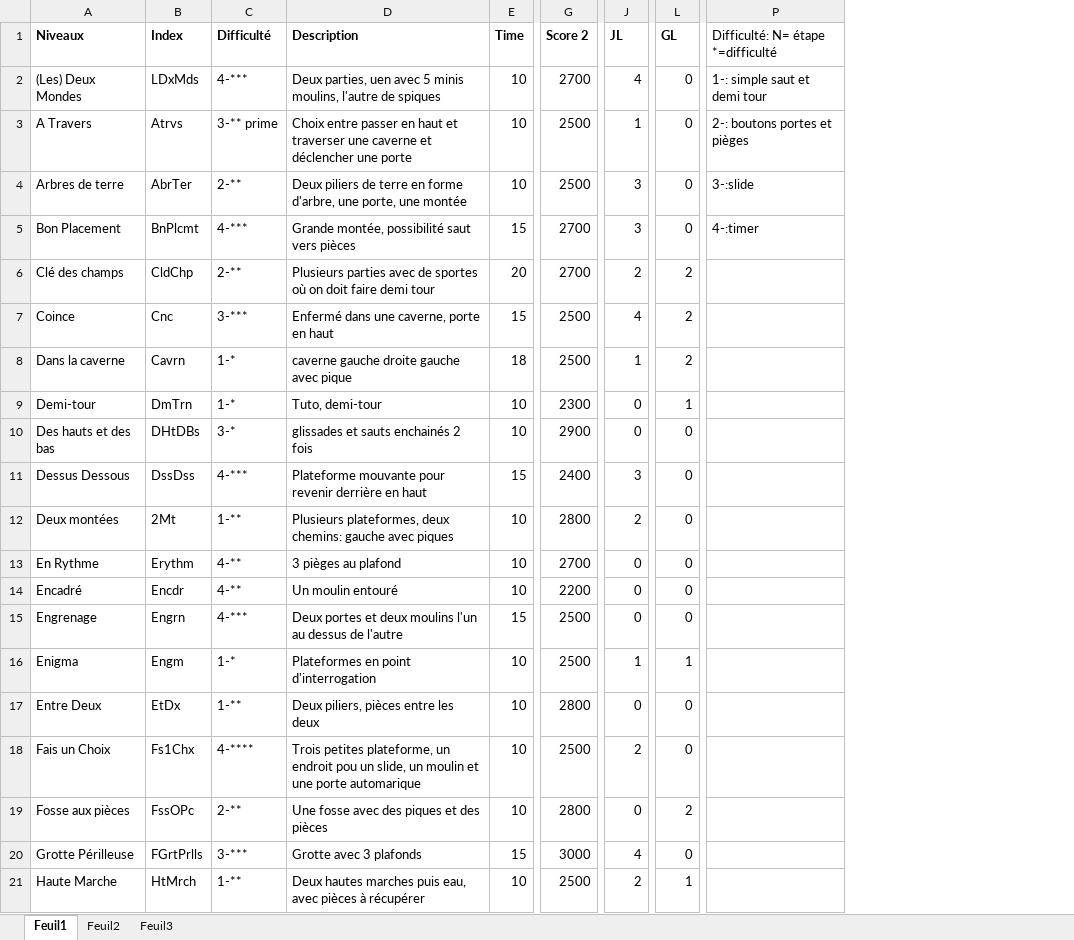
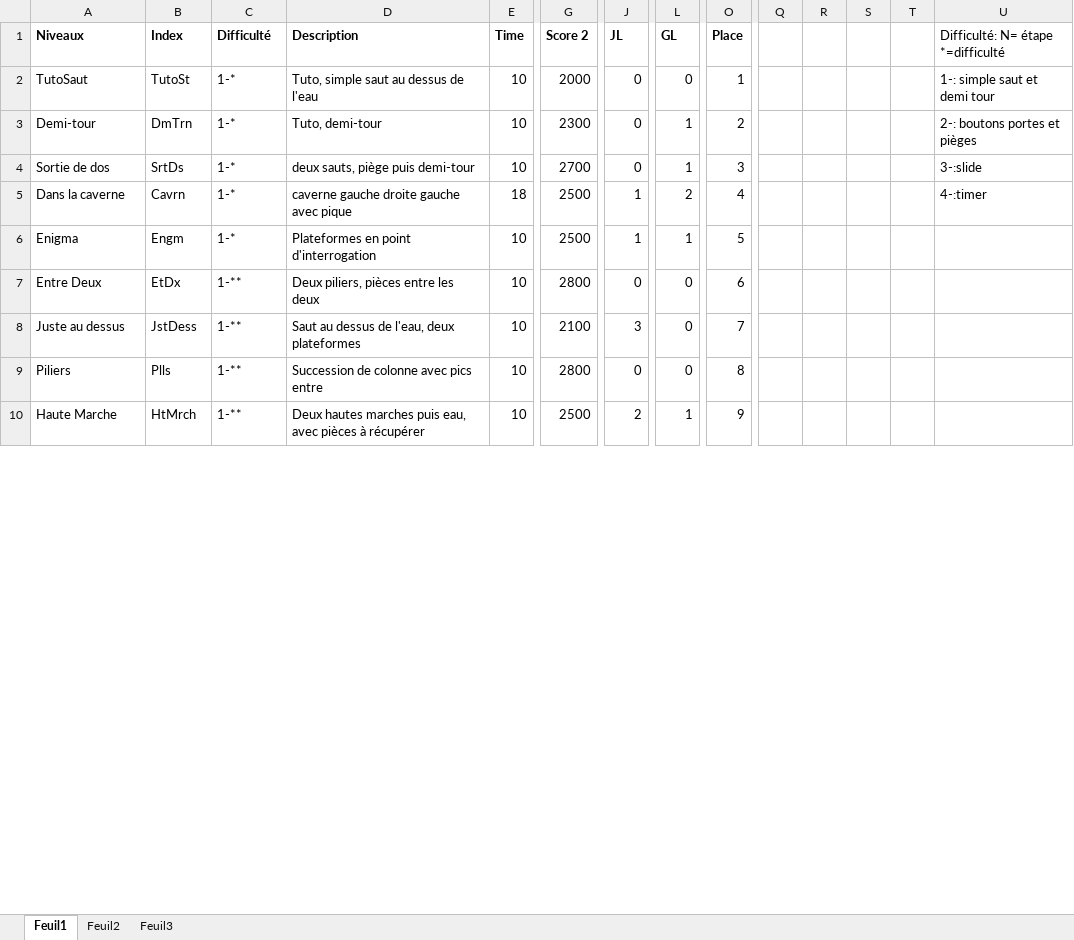
Before and after one commit to JohnLeSorcier/Ninja-Control, an Excel workbook: Niveaux.xlsx, sheet Feuil1, drawn as a sheet; only a part is shown, gaps mark what is left out; values as stored, in another font and other column widths than the file's, no borders; removed rows and columns are numbered as before the commit, all else as after; rows hold the shown columns only; the diff covers the shown part only; the diff names each change by its address in the sheet, - before the commit and + after, or states it on an @@ line.

```diff
--- a/Niveaux.xlsx (sheet Feuil1)
+++ b/Niveaux.xlsx (sheet Feuil1)
+column O (Place), rows 4-7: 3 | 4 | 5 | 6; row 10: 9
+column Q, empty
+column R, empty
+column S, empty
+column T, empty
-row 2: (Les) Deux Mondes | LDxMds | 4-*** | Deux parties, uen avec 5 minis moulins, l'autre de spiques | 10 | 2700 | 4 | 0 | 1-: simple saut et demi tour
-row 3: A Travers | Atrvs | 3-** prime | Choix entre passer en haut et traverser une caverne et déclencher une porte | 10 | 2500 | 1 | 0 | 2-: boutons portes et pièges
+row 2: TutoSaut | TutoSt | 1-* | Tuto, simple saut au dessus de l'eau | 10 | 2000 | 0 | 0 | 1 |  |  |  |  | 1-: simple saut et demi tour
+row 3: Demi-tour | DmTrn | 1-* | Tuto, demi-tour | 10 | 2300 | 0 | 1 | 2 |  |  |  |  | 2-: boutons portes et pièges
-A4 (Niveaux): Arbres de terre
+A4 (Niveaux): Sortie de dos
-B4 (Index): AbrTer
+B4 (Index): SrtDs
-C4 (Difficulté): 2-**
+C4 (Difficulté): 1-*
-D4 (Description): Deux piliers de terre en forme d'arbre, une porte, une montée
+D4 (Description): deux sauts, piège puis demi-tour
-G4 (Score 2): 2500
+G4 (Score 2): 2700
-J4 (JL): 3
+J4 (JL): 0
-L4 (GL): 0
+L4 (GL): 1
-row 5: Bon Placement | BnPlcmt | 4-*** | Grande montée, possibilité saut vers pièces | 15 | 2700 | 3 | 0 | 4-:timer
@@ row 6 moved to row 23: Clé des champs @@
@@ row 7 moved to row 34: Coince @@
-U5: (empty)
+U5: 4-:timer
-row 9: Demi-tour | DmTrn | 1-* | Tuto, demi-tour | 10 | 2300 | 0 | 1
@@ row 10 moved to row 27: Des hauts et des bas @@
@@ row 11 moved to row 50: Dessus Dessous @@
@@ row 12 moved to row 11: Deux montées @@
-row 13: En Rythme | Erythm | 4-** | 3 pièges au plafond | 10 | 2700 | 0 | 0
@@ row 14 moved to row 43: Encadré @@
@@ row 15 moved to row 53: Engrenage @@
@@ row 18 moved to row 47: Fais un Choix @@
@@ row 19 moved to row 22: Fosse aux pièces @@
@@ row 20 moved to row 38: Grotte Périlleuse @@
@@ row 25 moved to row 8: Juste au dessus @@
@@ row 35 moved to row 9: Piliers @@
```
Also changed, not shown: 8 added rows, 5 removed rows and 23 moved rows elsewhere in this sheet, 34 other files.
